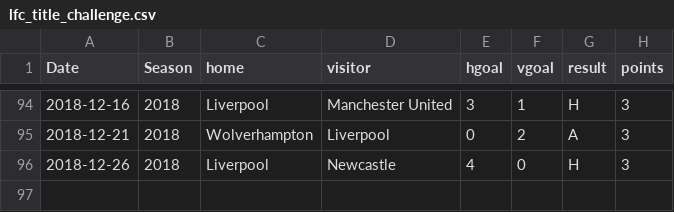
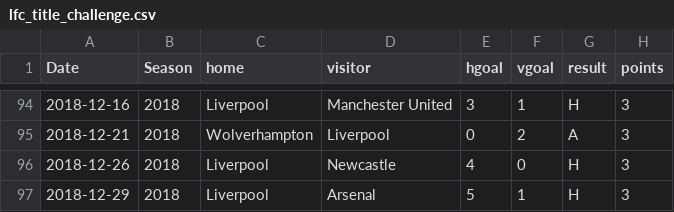
Before and after one commit to restrellado/liverpool_league_comparisons, a CSV file: output/lfc_title_challenge.csv, drawn as a sheet; only a part is shown, gaps mark what is left out.

```diff
--- a/output/lfc_title_challenge.csv
+++ b/output/lfc_title_challenge.csv
@@ -96 +96,2 @@ Date,Season,home,visitor,hgoal,vgoal,result,points
 2018-12-26,2018,Liverpool,Newcastle,4,0,H,3
+2018-12-29,2018,Liverpool,Arsenal,5,1,H,3
```
Also changed, not shown: 5 other files.
